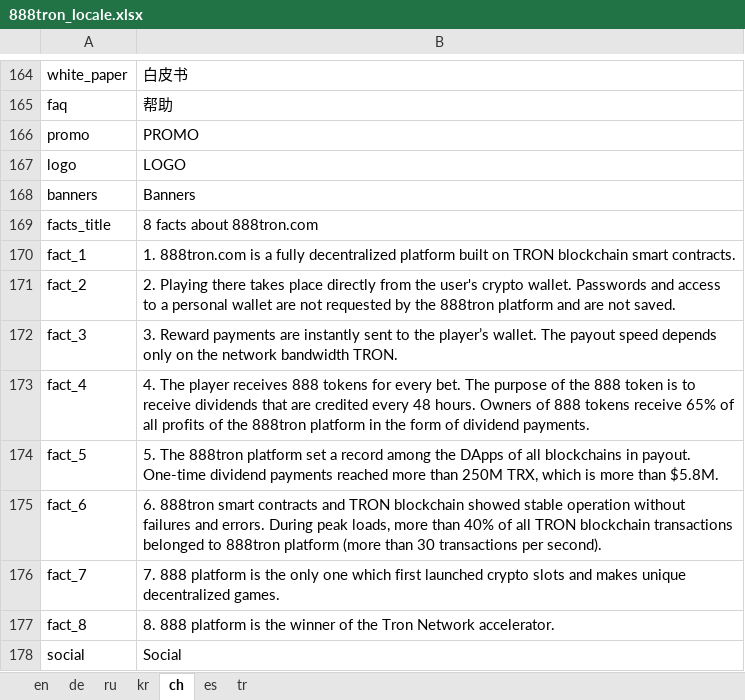
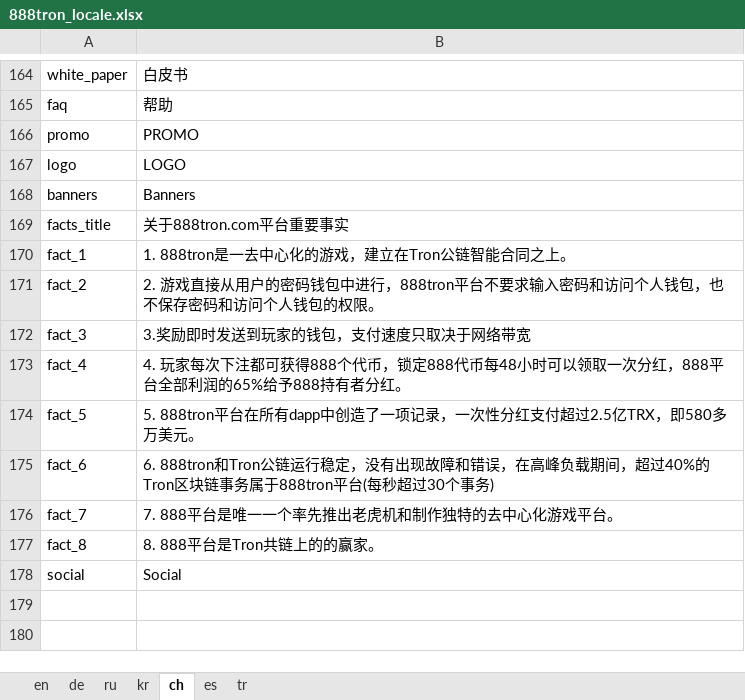
Before and after one commit to 888tron/tronGamesClient, an Excel workbook: locale/888tron_locale.xlsx, sheet ch, drawn as a sheet; only a part is shown, gaps mark what is left out; values as stored, in another font and other column widths than the file's, no borders; the diff names each change by its address in the sheet, - before the commit and + after, or states it on an @@ line.

Commit message:
update ch locale

```diff
--- a/locale/888tron_locale.xlsx (sheet ch)
+++ b/locale/888tron_locale.xlsx (sheet ch)
-B169: 8 facts about 888tron.com
+B169: 关于888tron.com平台重要事实
-B170: 1. 888tron.com is a fully decentralized platform built on TRON blockchain smart contracts.
+B170: 1. 888tron是一去中心化的游戏，建立在Tron公链智能合同之上。
-B171: 2. Playing there takes place directly from the user's crypto wallet. Passwords and access to a personal wallet are not requested by the 888tron platform and are not saved.
+B171: 2. 游戏直接从用户的密码钱包中进行，888tron平台不要求输入密码和访问个人钱包，也不保存密码和访问个人钱包的权限。
-B172: 3. Reward payments are instantly sent to the player’s wallet. The payout speed depends only on the network bandwidth TRON.
+B172: 3.奖励即时发送到玩家的钱包，支付速度只取决于网络带宽
-B173: 4. The player receives 888 tokens for every bet. The purpose of the 888 token is to receive dividends that are credited every 48 hours. Owners of 888 tokens receive 65% of all profits of the 888tron platform in the form of dividend payments.
+B173: 4. 玩家每次下注都可获得888个代币，锁定888代币每48小时可以领取一次分红，888平台全部利润的65%给予888持有者分红。
-B174: 5. The 888tron platform set a record among the DApps of all blockchains in payout. One-time dividend payments reached more than 250M TRX, which is more than $5.8M.
+B174: 5. 888tron平台在所有dapp中创造了一项记录，一次性分红支付超过2.5亿TRX，即580多万美元。
-B175: 6. 888tron smart contracts and TRON blockchain showed stable operation without failures and errors. During peak loads, more than 40% of all TRON blockchain transactions belonged to 888tron platform (more than 30 transactions per second).
+B175: 6. 888tron和Tron公链运行稳定，没有出现故障和错误，在高峰负载期间，超过40%的Tron区块链事务属于888tron平台(每秒超过30个事务)
-B176: 7. 888 platform is the only one which first launched crypto slots and makes unique decentralized games.
+B176: 7. 888平台是唯一一个率先推出老虎机和制作独特的去中心化游戏平台。
-B177: 8. 888 platform is the winner of the Tron Network accelerator.
+B177: 8. 888平台是Tron共链上的的赢家。
```
Also changed, not shown: 3 other files.
